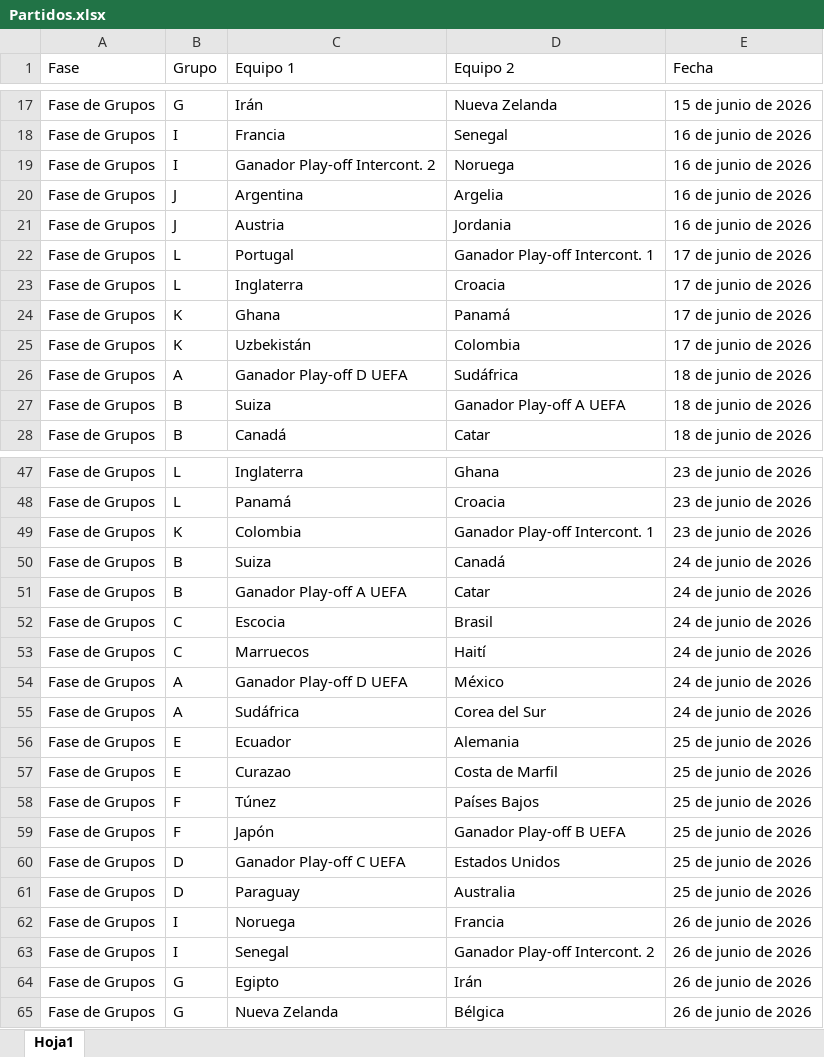
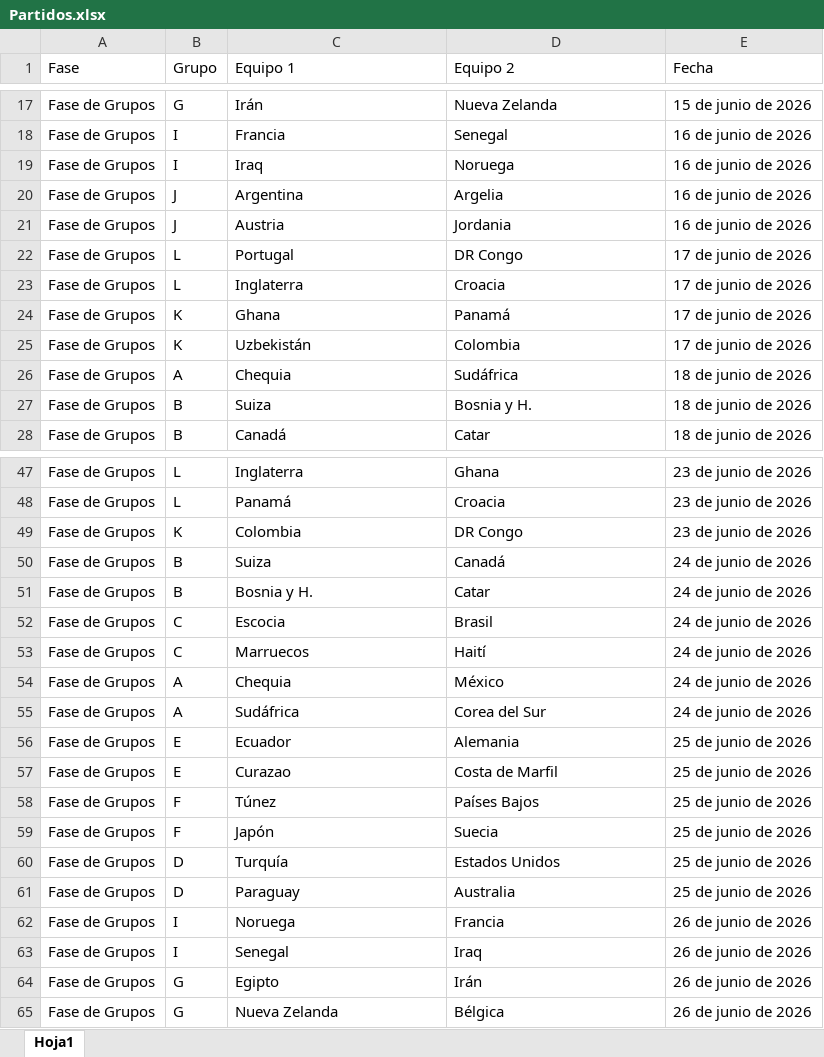
Before and after one commit to monsadan/reto_mundial_2026, an Excel workbook: Data/Partidos.xlsx, sheet Hoja1, drawn as a sheet; only a part is shown, gaps mark what is left out; values as stored, in another font and other column widths than the file's, no borders; the diff covers the shown part only; the diff names each change by its address in the sheet, - before the commit and + after, or states it on an @@ line.

```diff
--- a/Data/Partidos.xlsx (sheet Hoja1)
+++ b/Data/Partidos.xlsx (sheet Hoja1)
-C19 (Equipo 1): Ganador Play-off Intercont. 2
+C19 (Equipo 1): Iraq
-D22 (Equipo 2): Ganador Play-off Intercont. 1
+D22 (Equipo 2): DR Congo
-C26 (Equipo 1): Ganador Play-off D UEFA
+C26 (Equipo 1): Chequia
-D27 (Equipo 2): Ganador Play-off A UEFA
+D27 (Equipo 2): Bosnia y H.
-D49 (Equipo 2): Ganador Play-off Intercont. 1
+D49 (Equipo 2): DR Congo
-C51 (Equipo 1): Ganador Play-off A UEFA
+C51 (Equipo 1): Bosnia y H.
-C54 (Equipo 1): Ganador Play-off D UEFA
+C54 (Equipo 1): Chequia
-D59 (Equipo 2): Ganador Play-off B UEFA
+D59 (Equipo 2): Suecia
-C60 (Equipo 1): Ganador Play-off C UEFA
+C60 (Equipo 1): Turquía
-D63 (Equipo 2): Ganador Play-off Intercont. 2
+D63 (Equipo 2): Iraq
```
Also changed, not shown: 8 edited cells elsewhere in this sheet, Data/Datos.xlsx, Data/Grupos.xlsx.
